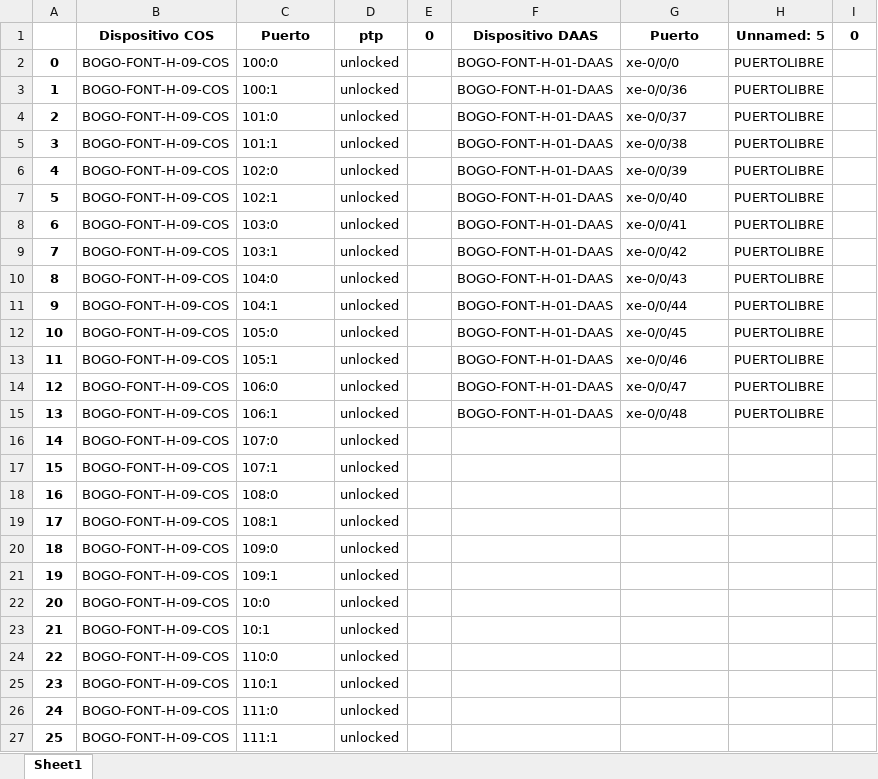
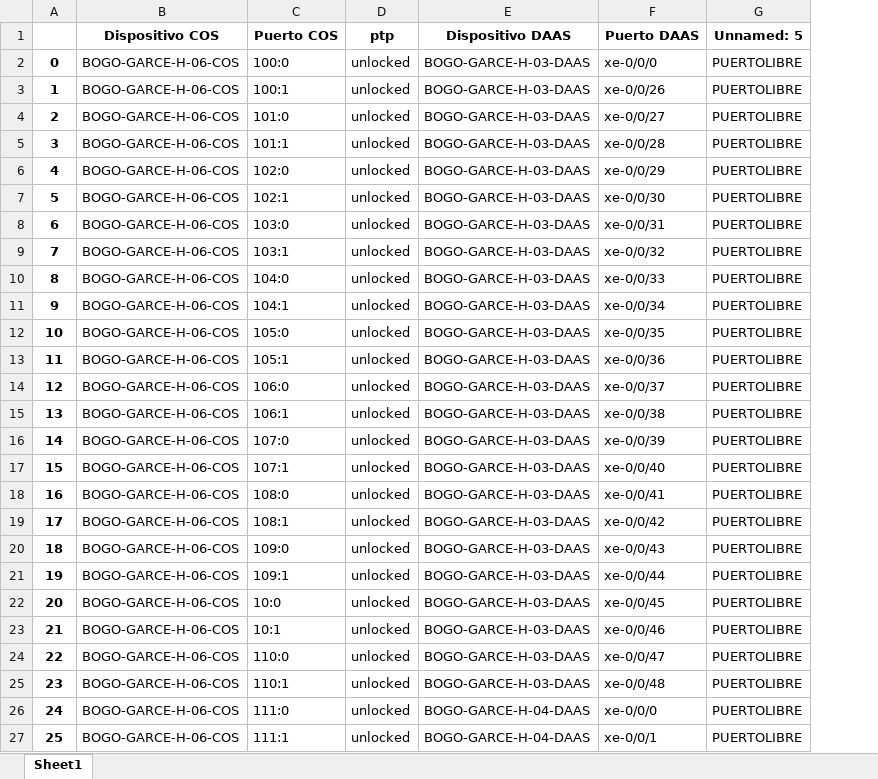
Before and after one commit to JuanH23/Automatizacion_Migracion, an Excel workbook: out11.xlsx, sheet Sheet1, drawn as a sheet; only a part is shown; values as stored, in another font and other column widths than the file's, no borders; removed rows and columns are numbered as before the commit, all else as after; the diff covers the shown part only; the diff names each change by its address in the sheet, - before the commit and + after, or states it on an @@ line.

```diff
--- a/out11.xlsx (sheet Sheet1)
+++ b/out11.xlsx (sheet Sheet1)
-column B (Dispositivo COS), rows 2-27: all BOGO-FONT-H-09-COS
+column B (Dispositivo COS), rows 2-27: all BOGO-GARCE-H-06-COS
-column E (0), empty
-column F (Dispositivo DAAS), rows 2-15: all BOGO-FONT-H-01-DAAS
+column E (Dispositivo DAAS), rows 2-27: BOGO-GARCE-H-03-DAAS | BOGO-GARCE-H-03-DAAS | BOGO-GARCE-H-03-DAAS | BOGO-GARCE-H-03-DAAS | BOGO-GARCE-H-03-DAAS | BOGO-GARCE-H-03-DAAS | BOGO-GARCE-H-03-DAAS | BOGO-GARCE-H-03-DAAS | BOGO-GARCE-H-03-DAAS | BOGO-GARCE-H-03-DAAS | BOGO-GARCE-H-03-DAAS | BOGO-GARCE-H-03-DAAS | BOGO-GARCE-H-03-DAAS | BOGO-GARCE-H-03-DAAS | BOGO-GARCE-H-03-DAAS | BOGO-GARCE-H-03-DAAS | BOGO-GARCE-H-03-DAAS | BOGO-GARCE-H-03-DAAS | BOGO-GARCE-H-03-DAAS | BOGO-GARCE-H-03-DAAS | BOGO-GARCE-H-03-DAAS | BOGO-GARCE-H-03-DAAS | BOGO-GARCE-H-03-DAAS | BOGO-GARCE-H-03-DAAS | BOGO-GARCE-H-04-DAAS | BOGO-GARCE-H-04-DAAS
-column I (0), empty
-C1: Puerto
+C1: Puerto COS
-F1: Puerto
+F1: Puerto DAAS
-F3 (Puerto DAAS): xe-0/0/36
+F3 (Puerto DAAS): xe-0/0/26
-F4 (Puerto DAAS): xe-0/0/37
+F4 (Puerto DAAS): xe-0/0/27
-F5 (Puerto DAAS): xe-0/0/38
+F5 (Puerto DAAS): xe-0/0/28
-F6 (Puerto DAAS): xe-0/0/39
+F6 (Puerto DAAS): xe-0/0/29
-F7 (Puerto DAAS): xe-0/0/40
+F7 (Puerto DAAS): xe-0/0/30
-F8 (Puerto DAAS): xe-0/0/41
+F8 (Puerto DAAS): xe-0/0/31
-F9 (Puerto DAAS): xe-0/0/42
+F9 (Puerto DAAS): xe-0/0/32
-F10 (Puerto DAAS): xe-0/0/43
+F10 (Puerto DAAS): xe-0/0/33
-F11 (Puerto DAAS): xe-0/0/44
+F11 (Puerto DAAS): xe-0/0/34
-F12 (Puerto DAAS): xe-0/0/45
+F12 (Puerto DAAS): xe-0/0/35
-F13 (Puerto DAAS): xe-0/0/46
+F13 (Puerto DAAS): xe-0/0/36
-F14 (Puerto DAAS): xe-0/0/47
+F14 (Puerto DAAS): xe-0/0/37
-F15 (Puerto DAAS): xe-0/0/48
+F15 (Puerto DAAS): xe-0/0/38
-F16 (Puerto DAAS): (empty)
+F16 (Puerto DAAS): xe-0/0/39
-G16:G27 (Unnamed: 5): (empty)
+G16:G27 (Unnamed: 5): PUERTOLIBRE
-F17 (Puerto DAAS): (empty)
+F17 (Puerto DAAS): xe-0/0/40
-F18 (Puerto DAAS): (empty)
+F18 (Puerto DAAS): xe-0/0/41
-F19 (Puerto DAAS): (empty)
+F19 (Puerto DAAS): xe-0/0/42
-F20 (Puerto DAAS): (empty)
+F20 (Puerto DAAS): xe-0/0/43
-F21 (Puerto DAAS): (empty)
+F21 (Puerto DAAS): xe-0/0/44
-F22 (Puerto DAAS): (empty)
+F22 (Puerto DAAS): xe-0/0/45
-F23 (Puerto DAAS): (empty)
+F23 (Puerto DAAS): xe-0/0/46
-F24 (Puerto DAAS): (empty)
+F24 (Puerto DAAS): xe-0/0/47
-F25 (Puerto DAAS): (empty)
+F25 (Puerto DAAS): xe-0/0/48
-F26 (Puerto DAAS): (empty)
+F26 (Puerto DAAS): xe-0/0/0
-F27 (Puerto DAAS): (empty)
+F27 (Puerto DAAS): xe-0/0/1
```
Also changed, not shown: 12 added rows, 6 removed rows, 82 edited cells and row numbers in column A elsewhere in this sheet, out10.xlsx, out8.xlsx, 2 other files.
